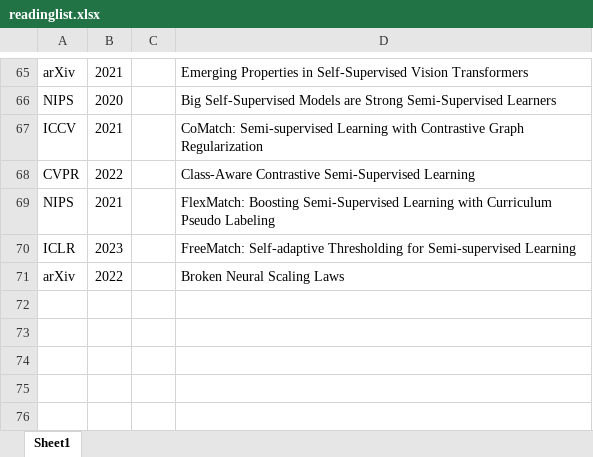
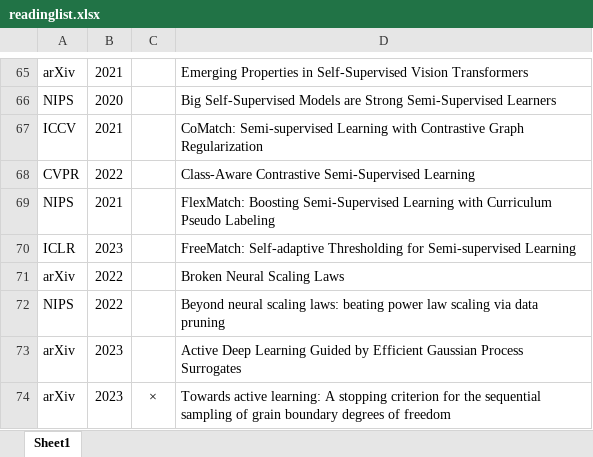
Before and after one commit to ia-gu/ia-gu.github.io, an Excel workbook: posts/readinglist.xlsx, sheet Sheet1, drawn as a sheet; only a part is shown, gaps mark what is left out; values as stored, in another font and other column widths than the file's, no borders; the diff names each change by its address in the sheet, - before the commit and + after, or states it on an @@ line.

```diff
--- a/posts/readinglist.xlsx (sheet Sheet1)
+++ b/posts/readinglist.xlsx (sheet Sheet1)
+row 72: NIPS | 2022 |  | Beyond neural scaling laws: beating power law scaling via data pruning
+row 73: arXiv | 2023 |  | Active Deep Learning Guided by Efficient Gaussian Process Surrogates
+row 74: arXiv | 2023 | × | Towards active learning: A stopping criterion for the sequential sampling of grain boundary degrees of freedom
```
Also changed, not shown: 14 other files.
